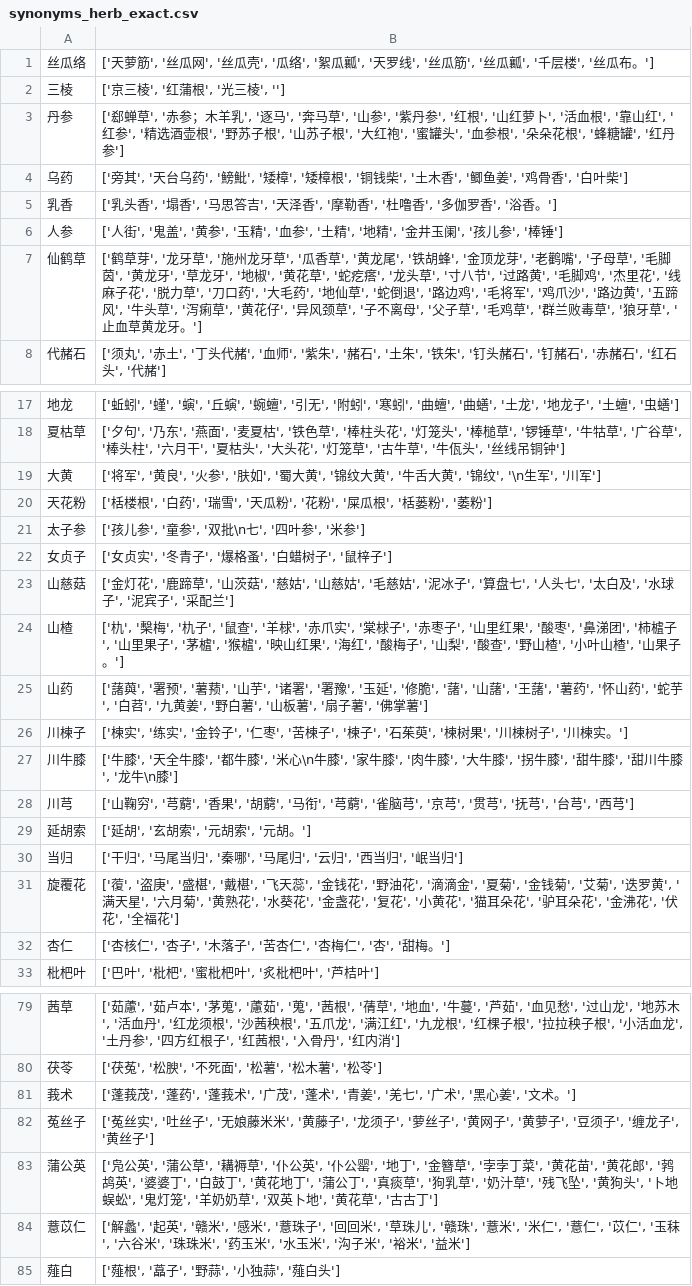
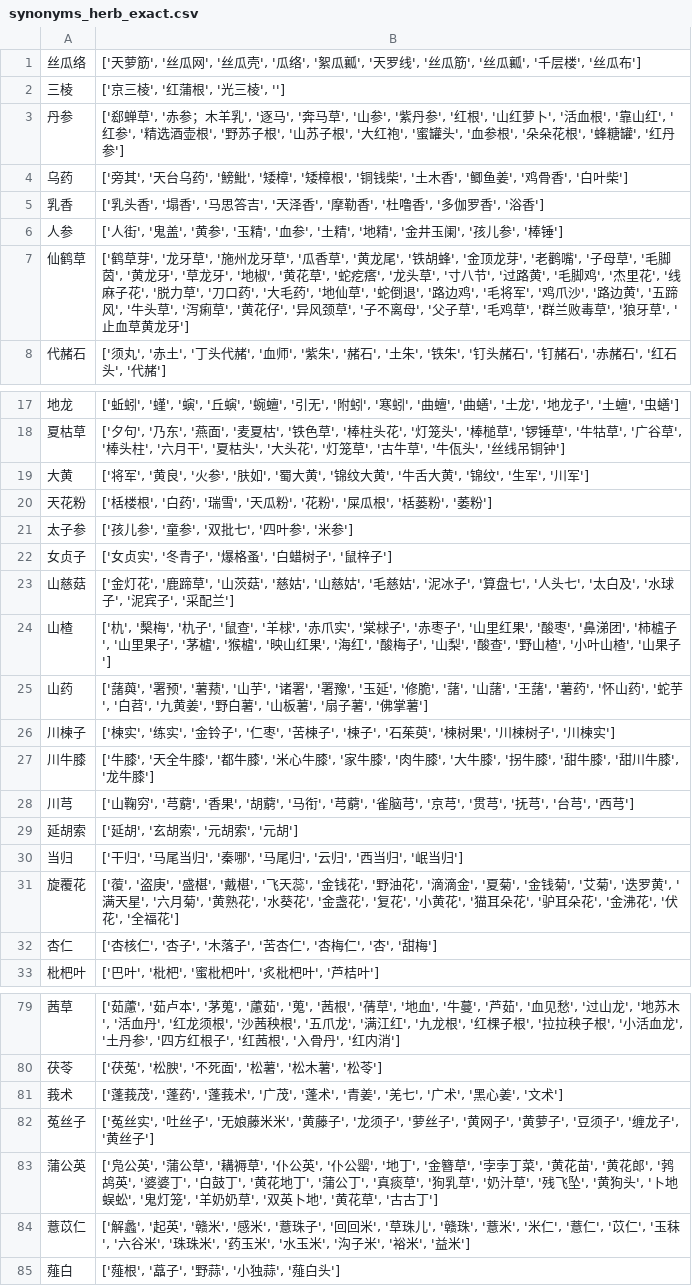
Before and after one commit to tobytobyby/Pharmacy-Automation---Breast-Cancer-HDI, a CSV file: Synonyms/synonyms_herb_exact.csv, drawn as a sheet; only a part is shown, gaps mark what is left out; the diff covers the shown part only.

```diff
--- a/Synonyms/synonyms_herb_exact.csv
+++ b/Synonyms/synonyms_herb_exact.csv
@@ -1,2 +1,2 @@
-丝瓜络,"['天萝筋', '丝瓜网', '丝瓜壳', '瓜络', '絮瓜瓤', '天罗线', '丝瓜筋', '丝瓜瓤', '千层楼', '丝瓜布。']"
+丝瓜络,"['天萝筋', '丝瓜网', '丝瓜壳', '瓜络', '絮瓜瓤', '天罗线', '丝瓜筋', '丝瓜瓤', '千层楼', '丝瓜布']"
 三棱,"['京三棱', '红蒲根', '光三棱', '']"
@@ -4,5 +4,5 @@
 乌药,"['旁其', '天台乌药', '鰟魮', '矮樟', '矮樟根', '铜钱柴', '土木香', '鲫鱼姜', '鸡骨香', '白叶柴']"
-乳香,"['乳头香', '塌香', '马思答吉', '天泽香', '摩勒香', '杜噜香', '多伽罗香', '浴香。']"
+乳香,"['乳头香', '塌香', '马思答吉', '天泽香', '摩勒香', '杜噜香', '多伽罗香', '浴香']"
 人参,"['人街', '鬼盖', '黄参', '玉精', '血参', '土精', '地精', '金井玉阑', '孩儿参', '棒锤']"
-仙鹤草,"['鹤草芽', '龙牙草', '施州龙牙草', '瓜香草', '黄龙尾', '铁胡蜂', '金顶龙芽', '老鹳嘴', '子母草', '毛脚茵', '黄龙牙', '草龙牙', '地椒', '黄花草', '蛇疙瘩', '龙头草', '寸八节', '过路黄', '毛脚鸡', '杰里花', '线麻子花', '脱力草', '刀口药', '大毛药', '地仙草', '蛇倒退', '路边鸡', '毛将军', '鸡爪沙', '路边黄', '五蹄风', '牛头草', '泻痢草', '黄花仔', '异风颈草', '子不离母', '父子草', '毛鸡草', '群兰败毒草', '狼牙草', '止血草黄龙牙。']"
+仙鹤草,"['鹤草芽', '龙牙草', '施州龙牙草', '瓜香草', '黄龙尾', '铁胡蜂', '金顶龙芽', '老鹳嘴', '子母草', '毛脚茵', '黄龙牙', '草龙牙', '地椒', '黄花草', '蛇疙瘩', '龙头草', '寸八节', '过路黄', '毛脚鸡', '杰里花', '线麻子花', '脱力草', '刀口药', '大毛药', '地仙草', '蛇倒退', '路边鸡', '毛将军', '鸡爪沙', '路边黄', '五蹄风', '牛头草', '泻痢草', '黄花仔', '异风颈草', '子不离母', '父子草', '毛鸡草', '群兰败毒草', '狼牙草', '止血草黄龙牙']"
 代赭石,"['须丸', '赤土', '丁头代赭', '血师', '紫朱', '赭石', '土朱', '铁朱', '钉头赭石', '钉赭石', '赤赭石', '红石头', '代赭']"
@@ -18,16 +18,16 @@
 夏枯草,"['夕句', '乃东', '燕面', '麦夏枯', '铁色草', '棒柱头花', '灯笼头', '棒槌草', '锣锤草', '牛牯草', '广谷草', '棒头柱', '六月干', '夏枯头', '大头花', '灯笼草', '古牛草', '牛佤头', '丝线吊铜钟']"
-大黄,"['将军', '黄良', '火参', '肤如', '蜀大黄', '锦纹大黄', '牛舌大黄', '锦纹', '\n生军', '川军']"
+大黄,"['将军', '黄良', '火参', '肤如', '蜀大黄', '锦纹大黄', '牛舌大黄', '锦纹', '生军', '川军']"
 天花粉,"['栝楼根', '白药', '瑞雪', '天瓜粉', '花粉', '屎瓜根', '栝蒌粉', '萎粉']"
-太子参,"['孩儿参', '童参', '双批\n七', '四叶参', '米参']"
+太子参,"['孩儿参', '童参', '双批七', '四叶参', '米参']"
 女贞子,"['女贞实', '冬青子', '爆格蚤', '白蜡树子', '鼠梓子']"
 山慈菇,"['金灯花', '鹿蹄草', '山茨菇', '慈姑', '山慈姑', '毛慈姑', '泥冰子', '算盘七', '人头七', '太白及', '水球子', '泥宾子', '采配兰']"
-山楂,"['朹', '檕梅', '朹子', '鼠查', '羊梂', '赤爪实', '棠梂子', '赤枣子', '山里红果', '酸枣', '鼻涕团', '柿樝子', '山里果子', '茅樝', '猴樝', '映山红果', '海红', '酸梅子', '山梨', '酸查', '野山楂', '小叶山楂', '山果子。']"
+山楂,"['朹', '檕梅', '朹子', '鼠查', '羊梂', '赤爪实', '棠梂子', '赤枣子', '山里红果', '酸枣', '鼻涕团', '柿樝子', '山里果子', '茅樝', '猴樝', '映山红果', '海红', '酸梅子', '山梨', '酸查', '野山楂', '小叶山楂', '山果子']"
 山药,"['藷藇', '署预', '薯蓣', '山芋', '诸署', '署豫', '玉延', '修脆', '藷', '山藷', '王藷', '薯药', '怀山药', '蛇芋', '白苕', '九黄姜', '野白薯', '山板薯', '扇子薯', '佛掌薯']"
-川楝子,"['楝实', '练实', '金铃子', '仁枣', '苦楝子', '楝子', '石茱萸', '楝树果', '川楝树子', '川楝实。']"
-川牛膝,"['牛膝', '天全牛膝', '都牛膝', '米心\n牛膝', '家牛膝', '肉牛膝', '大牛膝', '拐牛膝', '甜牛膝', '甜川牛膝', '龙牛\n膝']"
+川楝子,"['楝实', '练实', '金铃子', '仁枣', '苦楝子', '楝子', '石茱萸', '楝树果', '川楝树子', '川楝实']"
+川牛膝,"['牛膝', '天全牛膝', '都牛膝', '米心牛膝', '家牛膝', '肉牛膝', '大牛膝', '拐牛膝', '甜牛膝', '甜川牛膝', '龙牛膝']"
 川芎,"['山鞠穷', '芎藭', '香果', '胡藭', '马衔', '芎藭', '雀脑芎', '京芎', '贯芎', '抚芎', '台芎', '西芎']"
-延胡索,"['延胡', '玄胡索', '元胡索', '元胡。']"
+延胡索,"['延胡', '玄胡索', '元胡索', '元胡']"
 当归,"['干归', '马尾当归', '秦哪', '马尾归', '云归', '西当归', '岷当归']"
 旋覆花,"['蕧', '盗庚', '盛椹', '戴椹', '飞天蕊', '金钱花', '野油花', '滴滴金', '夏菊', '金钱菊', '艾菊', '迭罗黄', '满天星', '六月菊', '黄熟花', '水葵花', '金盏花', '复花', '小黄花', '猫耳朵花', '驴耳朵花', '金沸花', '伏花', '全福花']"
-杏仁,"['杏核仁', '杏子', '木落子', '苦杏仁', '杏梅仁', '杏', '甜梅。']"
+杏仁,"['杏核仁', '杏子', '木落子', '苦杏仁', '杏梅仁', '杏', '甜梅']"
 枇杷叶,"['巴叶', '枇杷', '蜜枇杷叶', '炙枇杷叶', '芦桔叶']"
@@ -80,3 +80,3 @@
 茯苓,"['茯菟', '松腴', '不死面', '松薯', '松木薯', '松苓']"
-莪术,"['蓬莪茂', '蓬药', '蓬莪术', '广茂', '蓬术', '青姜', '羌七', '广术', '黑心姜', '文术。']"
+莪术,"['蓬莪茂', '蓬药', '蓬莪术', '广茂', '蓬术', '青姜', '羌七', '广术', '黑心姜', '文术']"
 菟丝子,"['菟丝实', '吐丝子', '无娘藤米米', '黄藤子', '龙须子', '萝丝子', '黄网子', '黄萝子', '豆须子', '缠龙子', '黄丝子']"
```
Also changed, not shown: 21 edited cells elsewhere in this file, Synonyms/synonyms_herb_similar.csv, 1 other file.
